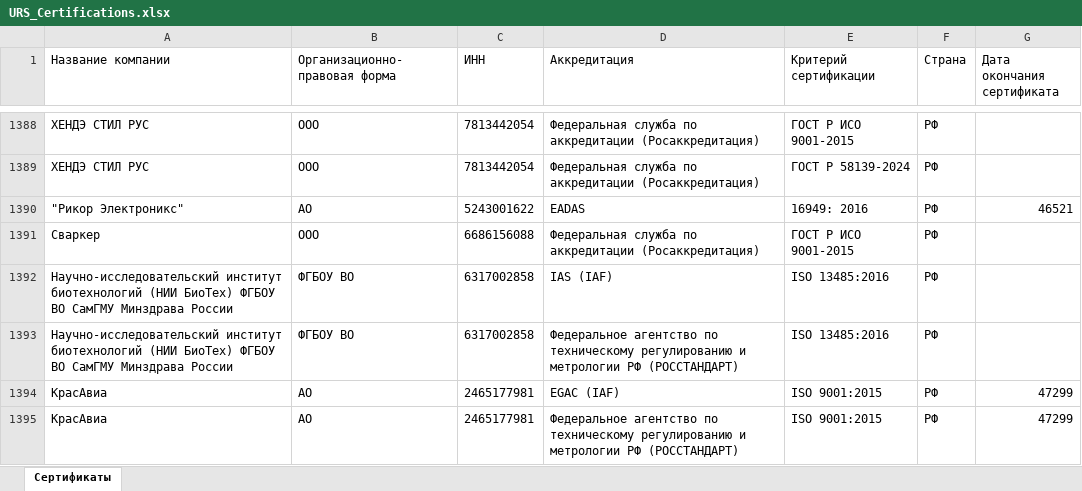
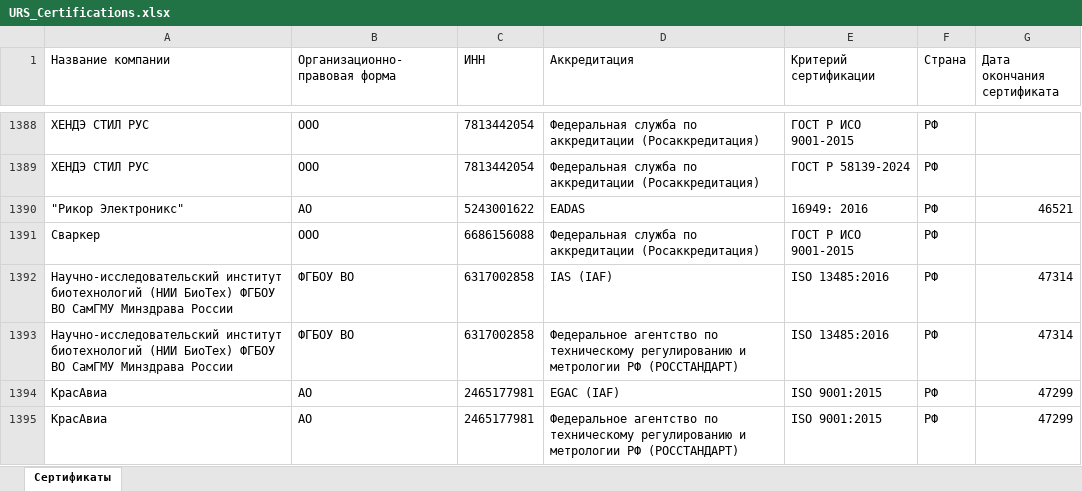
Before and after one commit to LegendaCR/Legendacompany, an Excel workbook: sites/URS/URS_Certifications/URS_Certifications.xlsx, sheet Сертификаты, drawn as a sheet; only a part is shown, gaps mark what is left out; values as stored, in another font and other column widths than the file's, no borders; the diff names each change by its address in the sheet, - before the commit and + after, or states it on an @@ line.

Commit message:
chore(tilda): обновление URS_Certifications.xlsx

```diff
--- a/sites/URS/URS_Certifications/URS_Certifications.xlsx (sheet Сертификаты)
+++ b/sites/URS/URS_Certifications/URS_Certifications.xlsx (sheet Сертификаты)
-G1392:G1393 (Дата окончания сертификата): (empty)
+G1392:G1393 (Дата окончания сертификата): 47314
```
